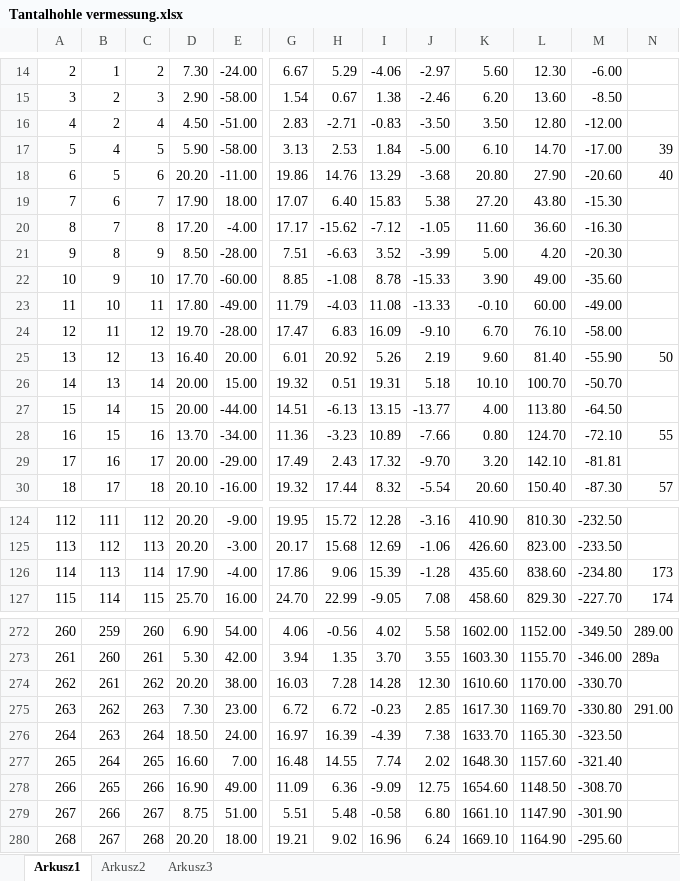
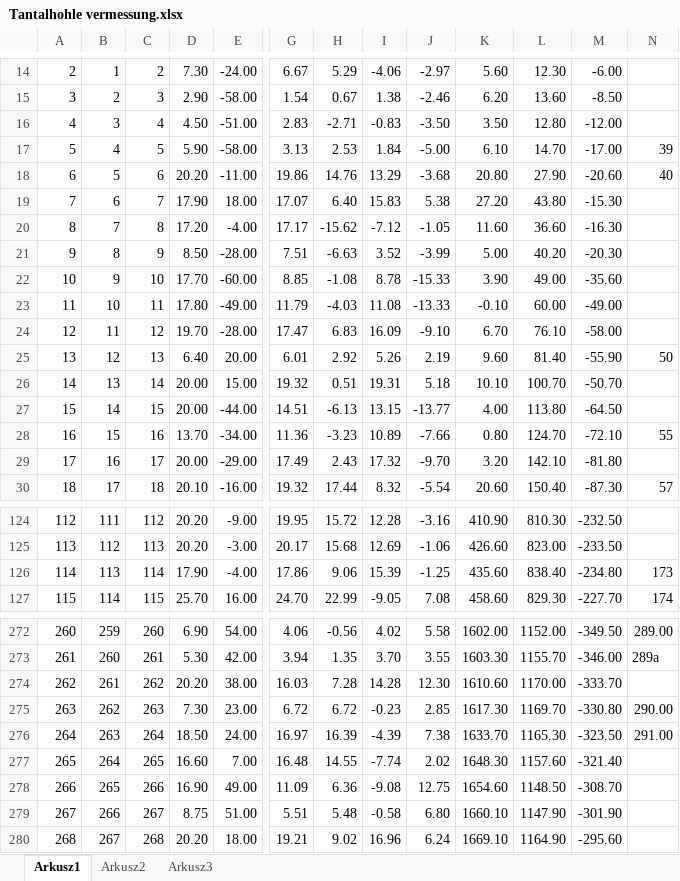
Before and after one commit to dlubom/test2, an Excel workbook: 030-Tantalhohle/1/Tantalhohle vermessung.xlsx, sheet Arkusz1, drawn as a sheet; only a part is shown, gaps mark what is left out; values as stored, in another font and other column widths than the file's, no borders; the diff covers the shown part only; the diff names each change by its address in the sheet, - before the commit and + after, or states it on an @@ line.

```diff
--- a/030-Tantalhohle/1/Tantalhohle vermessung.xlsx (sheet Arkusz1)
+++ b/030-Tantalhohle/1/Tantalhohle vermessung.xlsx (sheet Arkusz1)
-B16: 2
+B16: 3
-L21: 4.20
+L21: 40.20
-D25: 16.40
+D25: 6.40
-H25: 20.92
+H25: 2.92
-M29: -81.81
+M29: -81.80
-J126: -1.28
+J126: -1.25
-L126: 838.60
+L126: 838.40
-M274: -330.70
+M274: -333.70
-N275: 291.00
+N275: 290.00
-N276: (empty)
+N276: 291.00
-I277: 7.74
+I277: -7.74
-I278: -9.09
+I278: -9.08
-K279: 1661.10
+K279: 1660.10
```
Also changed, not shown: 33 edited cells elsewhere in this sheet, 3 other files.
